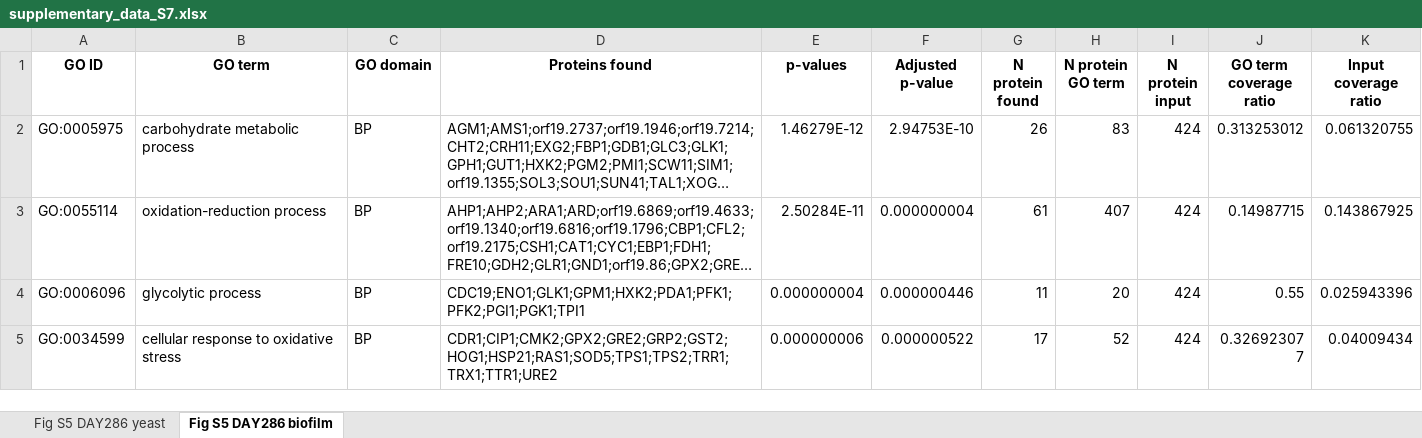
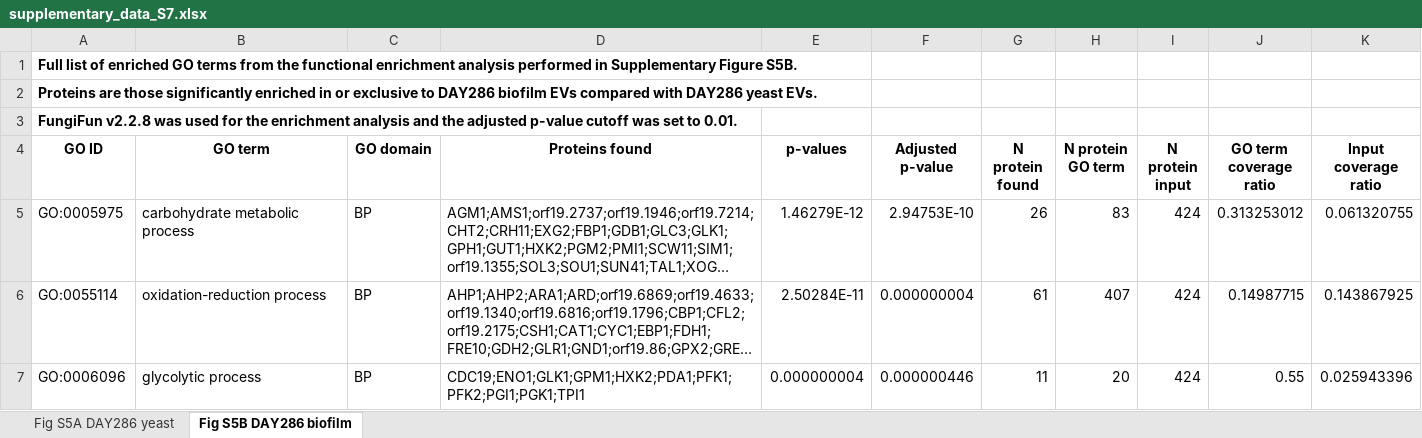
Before and after one commit to csdaw/candidaev, an Excel workbook: inst/manuscript/supplementary_data/supplementary_data_S7.xlsx, sheet Fig S5B DAY286 biofilm, drawn as a sheet; only a part is shown; the shorter side is filled out with more unchanged rows; long unchanged cells end in …; values as stored, in another font and other column widths than the file's, no borders; the diff names each change by its address in the sheet, - before the commit and + after, or states it on an @@ line.

```diff
--- a/inst/manuscript/supplementary_data/supplementary_data_S7.xlsx (sheet Fig S5B DAY286 biofilm)
+++ b/inst/manuscript/supplementary_data/supplementary_data_S7.xlsx (sheet Fig S5B DAY286 biofilm)
-sheet tab: Fig S5 DAY286 yeast
+sheet tab: Fig S5A DAY286 yeast
-sheet tab: Fig S5 DAY286 biofilm
+sheet tab: Fig S5B DAY286 biofilm
+row 1: Full list of enriched GO terms from the functional enrichment analysis performed in Supplementary Figure S5B.
+row 2: Proteins are those significantly enriched in or exclusive to DAY286 biofilm EVs compared with DAY286 yeast EVs.
+row 3: FungiFun v2.2.8 was used for the enrichment analysis and the adjusted p-value cutoff was set to 0.01.
```
Also changed, not shown: sheet Fig S5A DAY286 yeast, inst/manuscript/supplementary_data/Supplementary_data_S6.xlsx, 33 other files.
